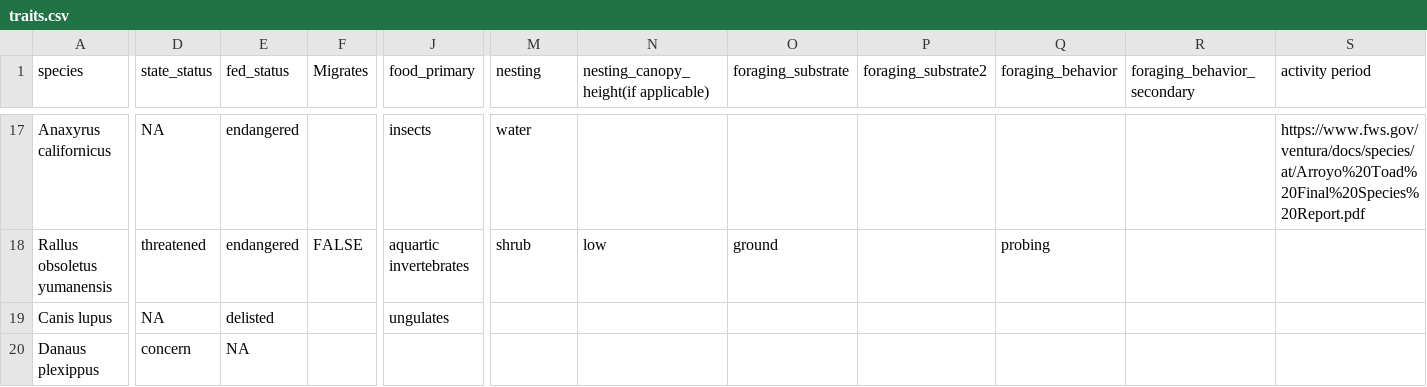
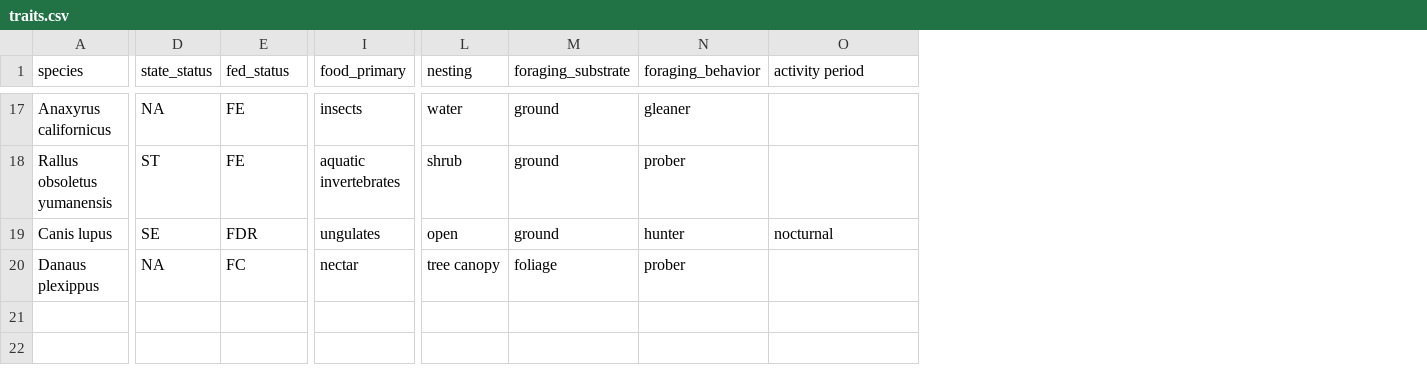
Before and after one commit to mgoldgisser/desert-fires-impact-biodiversity, a CSV file: data/traits.csv, drawn as a sheet; only a part is shown, gaps mark what is left out; removed rows and columns are numbered as before the commit, all else as after; the diff covers the shown part only; the diff names each change by its address in the sheet, - before the commit and + after, or states it on an @@ line.

```diff
--- a/data/traits.csv
+++ b/data/traits.csv
-column D (state_status), rows 17-20: NA | threatened | NA | concern
+column D (state_status), rows 17-20: NA | ST | SE | NA
-column F (Migrates), row 18: FALSE
-column N, row 1: nesting_canopy_height(if applicable); row 18: low
-column P (foraging_substrate2), empty
-column Q (foraging_behavior), row 18: probing
-column R (foraging_behavior_secondary), empty
+column N (foraging_behavior), rows 17-20: gleaner | prober | hunter | prober
-E17:E18 (fed_status): endangered
+E17:E18 (fed_status): FE
-M17 (foraging_substrate): (empty)
+M17 (foraging_substrate): ground
-O17 (activity period): https://www.fws.gov/ventura/docs/species/at/Arroyo%20Toad%20Final%20Species%20Report.pdf
+O17 (activity period): (empty)
-I18 (food_primary): aquartic invertebrates
+I18 (food_primary): aquatic invertebrates
-E19 (fed_status): delisted
+E19 (fed_status): FDR
-L19 (nesting): (empty)
+L19 (nesting): open
-M19 (foraging_substrate): (empty)
+M19 (foraging_substrate): ground
-O19 (activity period): (empty)
+O19 (activity period): nocturnal
-E20 (fed_status): NA
+E20 (fed_status): FC
-I20 (food_primary): (empty)
+I20 (food_primary): nectar
-L20 (nesting): (empty)
+L20 (nesting): tree canopy
-M20 (foraging_substrate): (empty)
+M20 (foraging_substrate): foliage
```
Also changed, not shown: 24 edited cells elsewhere in this file, 2 other files.
